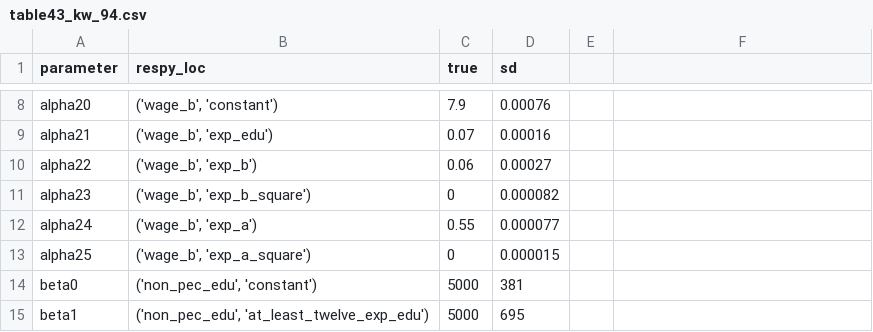
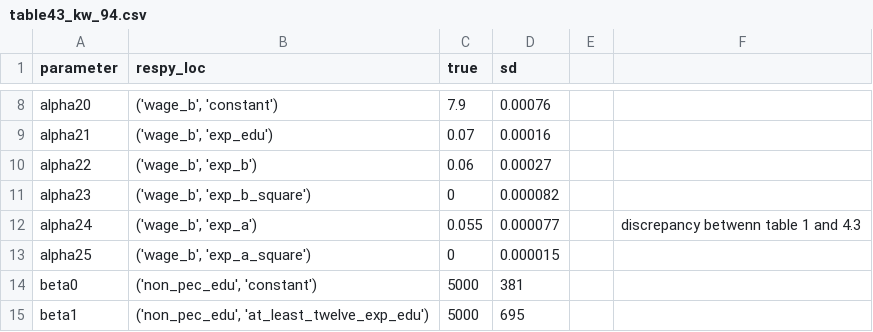
Before and after one commit to fagan2888/numerical-toolbox-uncertainty-quantification, a CSV file: uncertainty-quantification/csv/table43_kw_94.csv, drawn as a sheet; only a part is shown, gaps mark what is left out; the diff names each change by its address in the sheet, - before the commit and + after, or states it on an @@ line.

```diff
--- a/uncertainty-quantification/csv/table43_kw_94.csv
+++ b/uncertainty-quantification/csv/table43_kw_94.csv
-C12 (true): 0.55
+C12 (true): 0.055
-F12: (empty)
+F12: discrepancy betwenn table 1 and 4.3
```
Also changed, not shown: uncertainty-quantification/csv/table42_kw_94.csv, 8 other files.
